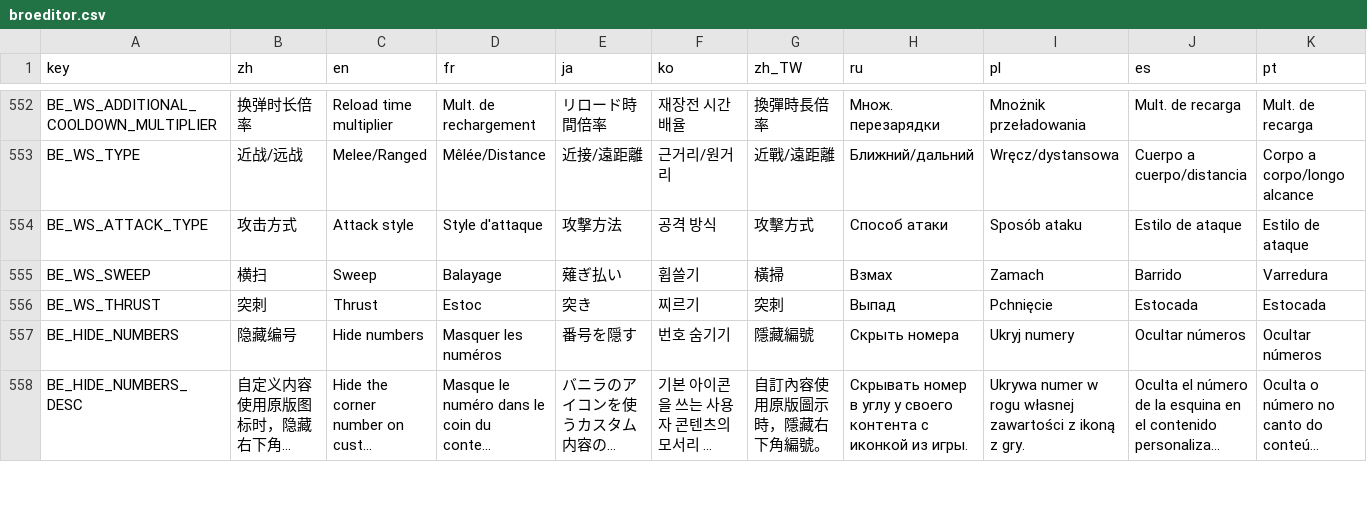
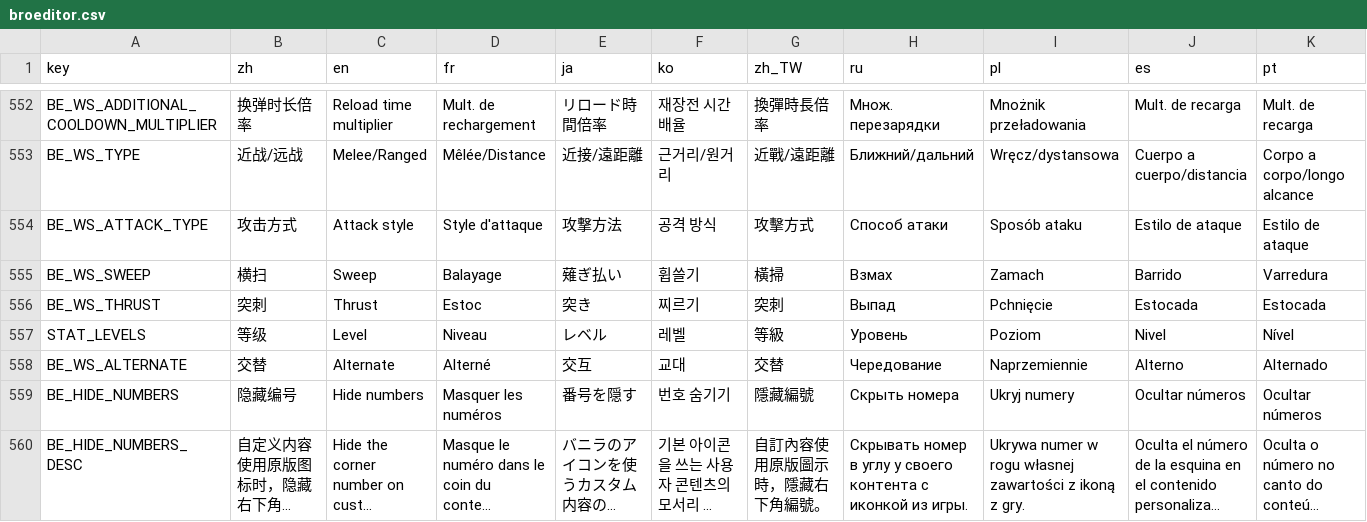
Before and after one commit to mojimoon/BrotatoMods, a CSV file: Mojimoon-BroEditor/translations/broeditor.csv, drawn as a sheet; only a part is shown, gaps mark what is left out; long unchanged cells end in …; rows hold the shown columns only; the diff names each change by its address in the sheet, - before the commit and + after, or states it on an @@ line.

Commit message:
update (1.4.1): level as scaling stat; alternate melee attack type

```diff
--- a/Mojimoon-BroEditor/translations/broeditor.csv
+++ b/Mojimoon-BroEditor/translations/broeditor.csv
+row 557: STAT_LEVELS | 等级 | Level | Niveau | レベル | 레벨 | 等級 | Уровень | Poziom | Nivel | Nível
+row 558: BE_WS_ALTERNATE | 交替 | Alternate | Alterné | 交互 | 교대 | 交替 | Чередование | Naprzemiennie | Alterno | Alternado
```
Also changed, not shown: 7 other files.
